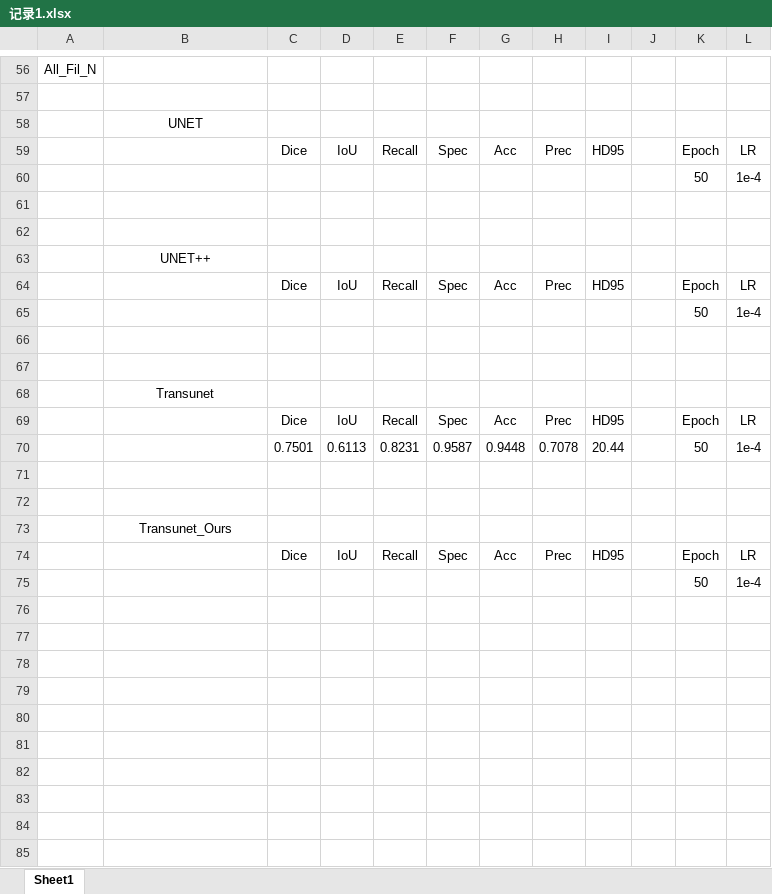
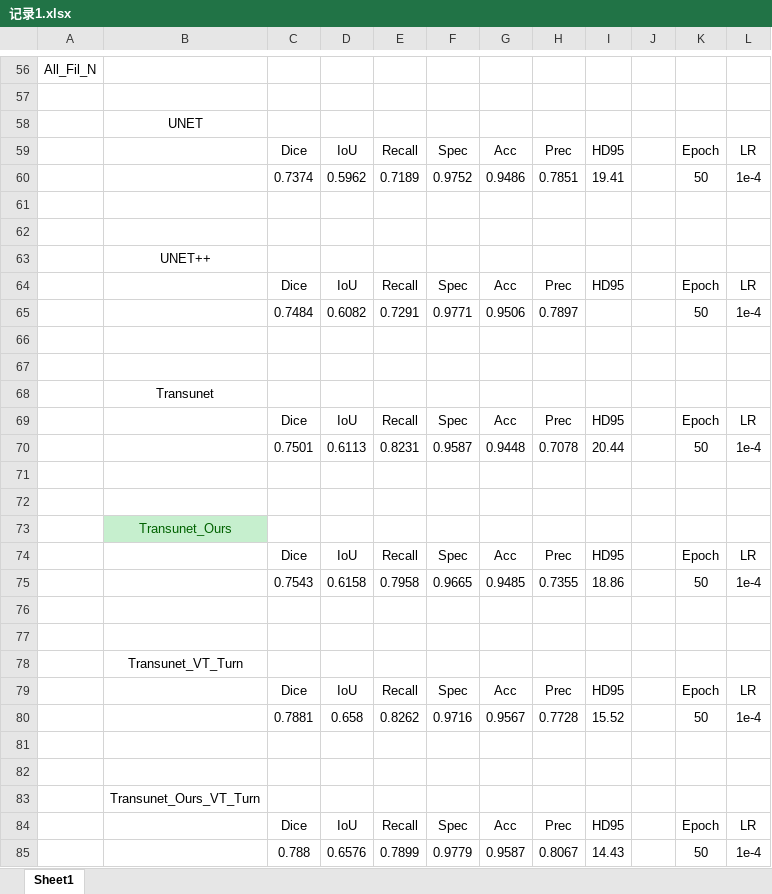
Before and after one commit to XiaojuCH/Nailfold_vascular_segmentation, an Excel workbook: 记录1.xlsx, sheet Sheet1, drawn as a sheet; only a part is shown, gaps mark what is left out; values as stored, in another font and other column widths than the file's, no borders; removed rows and columns are numbered as before the commit, all else as after; the diff names each change by its address in the sheet, - before the commit and + after, or states it on an @@ line.

```diff
--- a/记录1.xlsx (sheet Sheet1)
+++ b/记录1.xlsx (sheet Sheet1)
-row 60:  |  |  |  |  |  |  |  |  |  | 50 | 1e-4
+row 60:  |  | 0.7374 | 0.5962 | 0.7189 | 0.9752 | 0.9486 | 0.7851 | 19.41 |  | 50 | 1e-4
-row 65:  |  |  |  |  |  |  |  |  |  | 50 | 1e-4
+row 65:  |  | 0.7484 | 0.6082 | 0.7291 | 0.9771 | 0.9506 | 0.7897 |  |  | 50 | 1e-4
@@ B73 fill: none → #C6EFCE, text colour: black → #006100 @@
+row 75:  |  | 0.7543 | 0.6158 | 0.7958 | 0.9665 | 0.9485 | 0.7355 | 18.86 |  | 50 | 1e-4
-row 76:  |  |  |  |  |  |  |  |  |  | 50 | 1e-4
+row 76: (empty)
+row 77: (empty)
+row 78:  | Transunet_VT_Turn
+row 79:  |  | Dice | IoU | Recall | Spec | Acc | Prec | HD95 |  | Epoch | LR
+row 80:  |  | 0.7881 | 0.658 | 0.8262 | 0.9716 | 0.9567 | 0.7728 | 15.52 |  | 50 | 1e-4
+row 81: (empty)
+row 82: (empty)
+row 83:  | Transunet_Ours_VT_Turn
+row 84:  |  | Dice | IoU | Recall | Spec | Acc | Prec | HD95 |  | Epoch | LR
+row 85:  |  | 0.788 | 0.6576 | 0.7899 | 0.9779 | 0.9587 | 0.8067 | 14.43 |  | 50 | 1e-4
```
Also changed, not shown: 2 other files.
